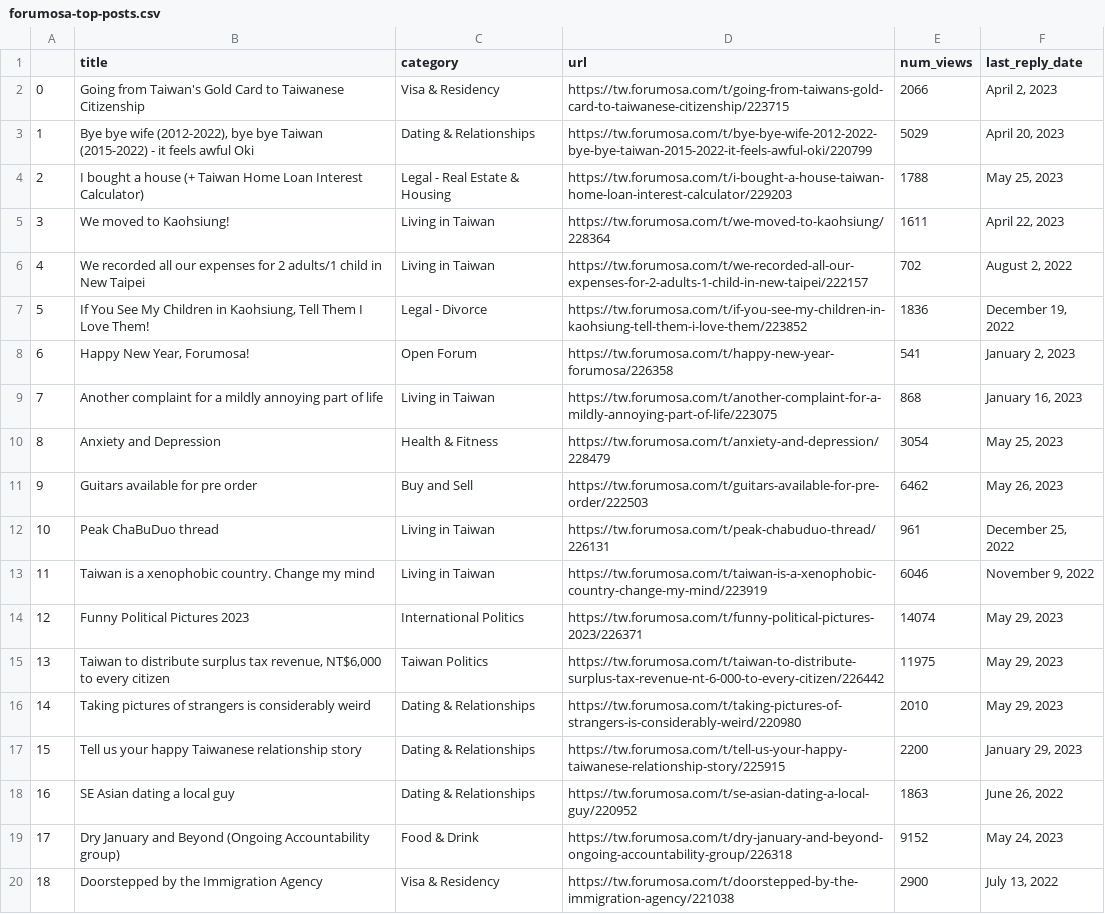
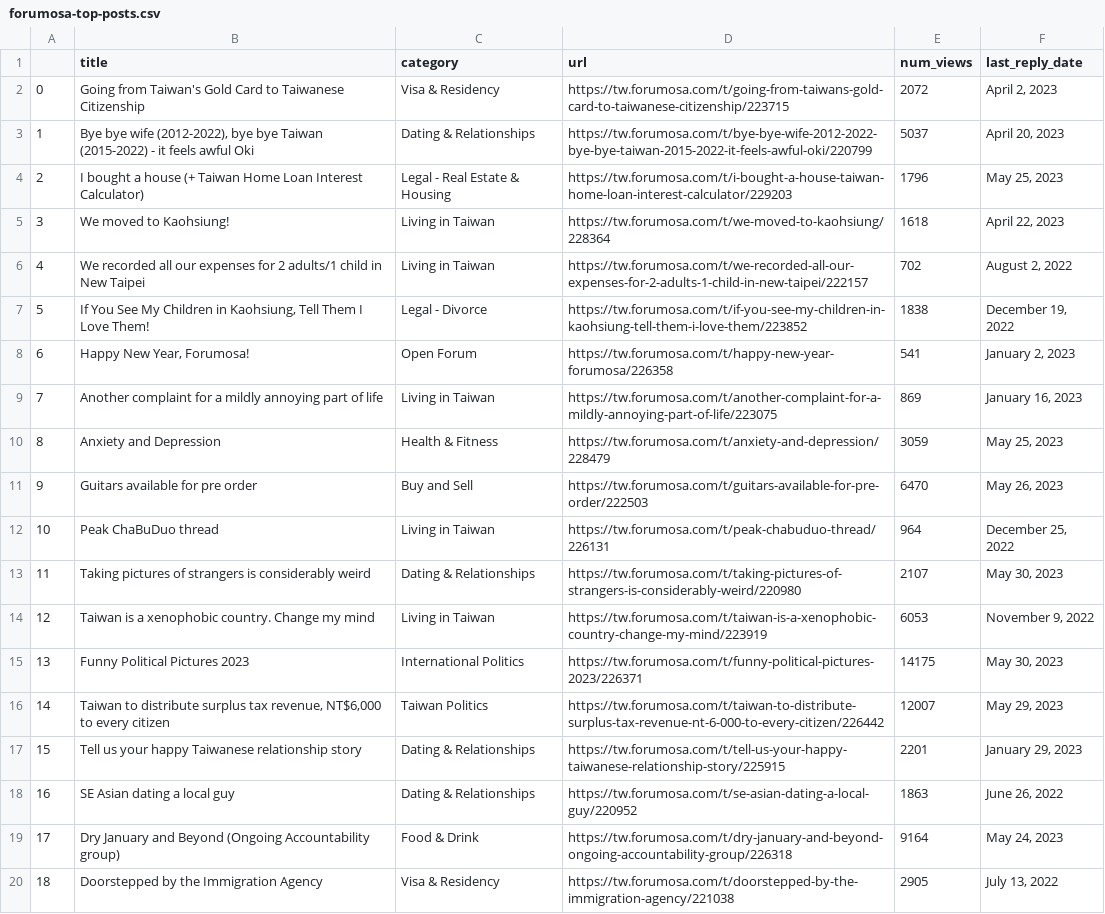
Before and after one commit to ssaanndwich/scrape-forumosa, a CSV file: forumosa-top-posts.csv, drawn as a sheet; only a part is shown; the diff covers the shown part only.

```diff
--- a/forumosa-top-posts.csv
+++ b/forumosa-top-posts.csv
@@ -1,20 +1,20 @@
 ,title,category,url,num_views,last_reply_date
-0,Going from Taiwan's Gold Card to Taiwanese Citizenship,Visa & Residency,https://tw.forumosa.com/t/going-from-taiwans-gold-card-to-taiwanese-citizenship/223715,2066,"April 2, 2023"
-1,"Bye bye wife (2012-2022), bye bye Taiwan (2015-2022) - it feels awful Oki",Dating & Relationships,https://tw.forumosa.com/t/bye-bye-wife-2012-2022-bye-bye-taiwan-2015-2022-it-feels-awful-oki/220799,5029,"April 20, 2023"
-2,I bought a house (+ Taiwan Home Loan Interest Calculator),Legal - Real Estate & Housing,https://tw.forumosa.com/t/i-bought-a-house-taiwan-home-loan-interest-calculator/229203,1788,"May 25, 2023"
-3,We moved to Kaohsiung!,Living in Taiwan,https://tw.forumosa.com/t/we-moved-to-kaohsiung/228364,1611,"April 22, 2023"
+0,Going from Taiwan's Gold Card to Taiwanese Citizenship,Visa & Residency,https://tw.forumosa.com/t/going-from-taiwans-gold-card-to-taiwanese-citizenship/223715,2072,"April 2, 2023"
+1,"Bye bye wife (2012-2022), bye bye Taiwan (2015-2022) - it feels awful Oki",Dating & Relationships,https://tw.forumosa.com/t/bye-bye-wife-2012-2022-bye-bye-taiwan-2015-2022-it-feels-awful-oki/220799,5037,"April 20, 2023"
+2,I bought a house (+ Taiwan Home Loan Interest Calculator),Legal - Real Estate & Housing,https://tw.forumosa.com/t/i-bought-a-house-taiwan-home-loan-interest-calculator/229203,1796,"May 25, 2023"
+3,We moved to Kaohsiung!,Living in Taiwan,https://tw.forumosa.com/t/we-moved-to-kaohsiung/228364,1618,"April 22, 2023"
 4,We recorded all our expenses for 2 adults/1 child in New Taipei,Living in Taiwan,https://tw.forumosa.com/t/we-recorded-all-our-expenses-for-2-adults-1-child-in-new-taipei/222157,702,"August 2, 2022"
-5,"If You See My Children in Kaohsiung, Tell Them I Love Them!",Legal - Divorce,https://tw.forumosa.com/t/if-you-see-my-children-in-kaohsiung-tell-them-i-love-them/223852,1836,"December 19, 2022"
+5,"If You See My Children in Kaohsiung, Tell Them I Love Them!",Legal - Divorce,https://tw.forumosa.com/t/if-you-see-my-children-in-kaohsiung-tell-them-i-love-them/223852,1838,"December 19, 2022"
 6,"Happy New Year, Forumosa!",Open Forum,https://tw.forumosa.com/t/happy-new-year-forumosa/226358,541,"January 2, 2023"
-7,Another complaint for a mildly annoying part of life,Living in Taiwan,https://tw.forumosa.com/t/another-complaint-for-a-mildly-annoying-part-of-life/223075,868,"January 16, 2023"
-8,Anxiety and Depression,Health & Fitness,https://tw.forumosa.com/t/anxiety-and-depression/228479,3054,"May 25, 2023"
-9,Guitars available for pre order,Buy and Sell,https://tw.forumosa.com/t/guitars-available-for-pre-order/222503,6462,"May 26, 2023"
-10,Peak ChaBuDuo thread,Living in Taiwan,https://tw.forumosa.com/t/peak-chabuduo-thread/226131,961,"December 25, 2022"
-11,Taiwan is a xenophobic country. Change my mind,Living in Taiwan,https://tw.forumosa.com/t/taiwan-is-a-xenophobic-country-change-my-mind/223919,6046,"November 9, 2022"
-12,Funny Political Pictures 2023,International Politics,https://tw.forumosa.com/t/funny-political-pictures-2023/226371,14074,"May 29, 2023"
-13,"Taiwan to distribute surplus tax revenue, NT$6,000 to every citizen",Taiwan Politics,https://tw.forumosa.com/t/taiwan-to-distribute-surplus-tax-revenue-nt-6-000-to-every-citizen/226442,11975,"May 29, 2023"
-14,Taking pictures of strangers is considerably weird,Dating & Relationships,https://tw.forumosa.com/t/taking-pictures-of-strangers-is-considerably-weird/220980,2010,"May 29, 2023"
-15,Tell us your happy Taiwanese relationship story,Dating & Relationships,https://tw.forumosa.com/t/tell-us-your-happy-taiwanese-relationship-story/225915,2200,"January 29, 2023"
+7,Another complaint for a mildly annoying part of life,Living in Taiwan,https://tw.forumosa.com/t/another-complaint-for-a-mildly-annoying-part-of-life/223075,869,"January 16, 2023"
+8,Anxiety and Depression,Health & Fitness,https://tw.forumosa.com/t/anxiety-and-depression/228479,3059,"May 25, 2023"
+9,Guitars available for pre order,Buy and Sell,https://tw.forumosa.com/t/guitars-available-for-pre-order/222503,6470,"May 26, 2023"
+10,Peak ChaBuDuo thread,Living in Taiwan,https://tw.forumosa.com/t/peak-chabuduo-thread/226131,964,"December 25, 2022"
+11,Taking pictures of strangers is considerably weird,Dating & Relationships,https://tw.forumosa.com/t/taking-pictures-of-strangers-is-considerably-weird/220980,2107,"May 30, 2023"
+12,Taiwan is a xenophobic country. Change my mind,Living in Taiwan,https://tw.forumosa.com/t/taiwan-is-a-xenophobic-country-change-my-mind/223919,6053,"November 9, 2022"
+13,Funny Political Pictures 2023,International Politics,https://tw.forumosa.com/t/funny-political-pictures-2023/226371,14175,"May 30, 2023"
+14,"Taiwan to distribute surplus tax revenue, NT$6,000 to every citizen",Taiwan Politics,https://tw.forumosa.com/t/taiwan-to-distribute-surplus-tax-revenue-nt-6-000-to-every-citizen/226442,12007,"May 29, 2023"
+15,Tell us your happy Taiwanese relationship story,Dating & Relationships,https://tw.forumosa.com/t/tell-us-your-happy-taiwanese-relationship-story/225915,2201,"January 29, 2023"
 16,SE Asian dating a local guy,Dating & Relationships,https://tw.forumosa.com/t/se-asian-dating-a-local-guy/220952,1863,"June 26, 2022"
-17,Dry January and Beyond (Ongoing Accountability group),Food & Drink,https://tw.forumosa.com/t/dry-january-and-beyond-ongoing-accountability-group/226318,9152,"May 24, 2023"
-18,Doorstepped by the Immigration Agency,Visa & Residency,https://tw.forumosa.com/t/doorstepped-by-the-immigration-agency/221038,2900,"July 13, 2022"
+17,Dry January and Beyond (Ongoing Accountability group),Food & Drink,https://tw.forumosa.com/t/dry-january-and-beyond-ongoing-accountability-group/226318,9164,"May 24, 2023"
+18,Doorstepped by the Immigration Agency,Visa & Residency,https://tw.forumosa.com/t/doorstepped-by-the-immigration-agency/221038,2905,"July 13, 2022"
```
Also changed, not shown: 25 edited cells elsewhere in this file.
